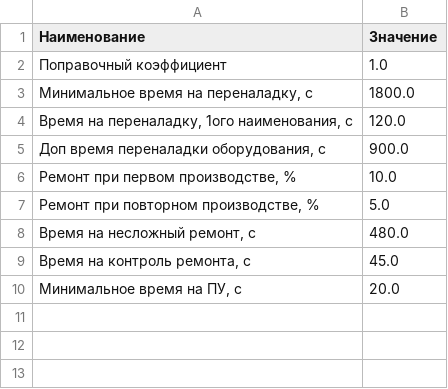
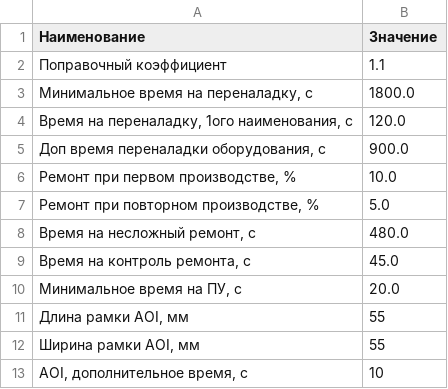
Before and after one commit to DimastX/Money_web, a CSV file: data/SMD.csv, drawn as a sheet; the diff names each change by its address in the sheet, - before the commit and + after, or states it on an @@ line.

```diff
--- a/data/SMD.csv
+++ b/data/SMD.csv
-B2 (Значение): 1.0
+B2 (Значение): 1.1
+row 11: Длина рамки AOI, мм | 55
+row 12: Ширина рамки AOI, мм | 55
+row 13: AOI, дополнительное время, с | 10
```
Also changed, not shown: data/THT.csv, 5 other files.
